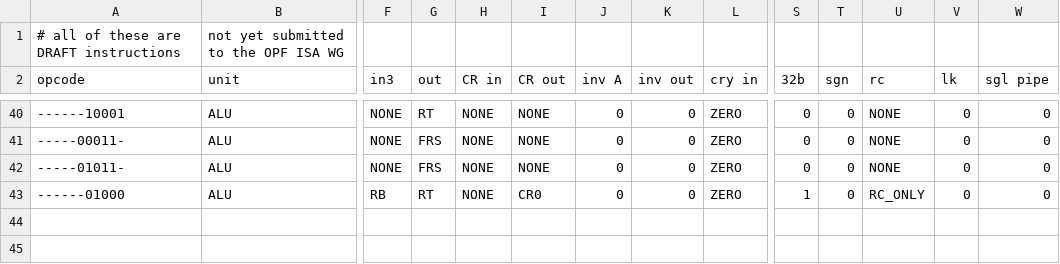
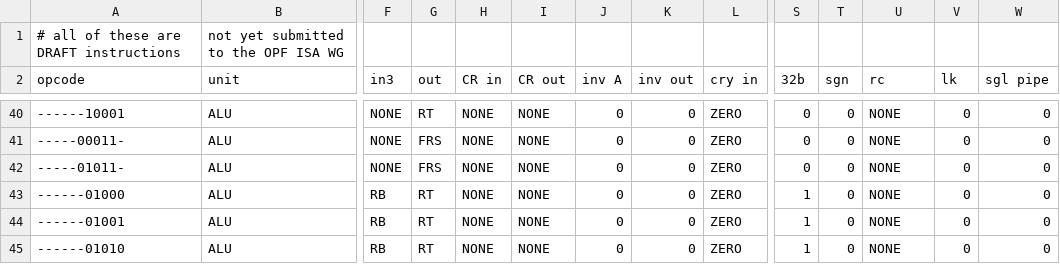
Before and after one commit to Libre-SOC-mirrors/openpower-isa, a CSV file: openpower/isatables/minor_22.csv, drawn as a sheet; only a part is shown, gaps mark what is left out; rows hold the shown columns only; the diff names each change by its address in the sheet, - before the commit and + after, or states it on an @@ line.

```diff
--- a/openpower/isatables/minor_22.csv
+++ b/openpower/isatables/minor_22.csv
-I43 (CR out): CR0
+I43 (CR out): NONE
-U43 (rc): RC_ONLY
+U43 (rc): NONE
+row 44: ------01001 | ALU | RB | RT | NONE | NONE | 0 | 0 | ZERO | 1 | 0 | NONE | 0 | 0
+row 45: ------01010 | ALU | RB | RT | NONE | NONE | 0 | 0 | ZERO | 1 | 0 | NONE | 0 | 0
```
Also changed, not shown: openpower/isatables/RM-1P-2S1D.csv, 5 other files.
